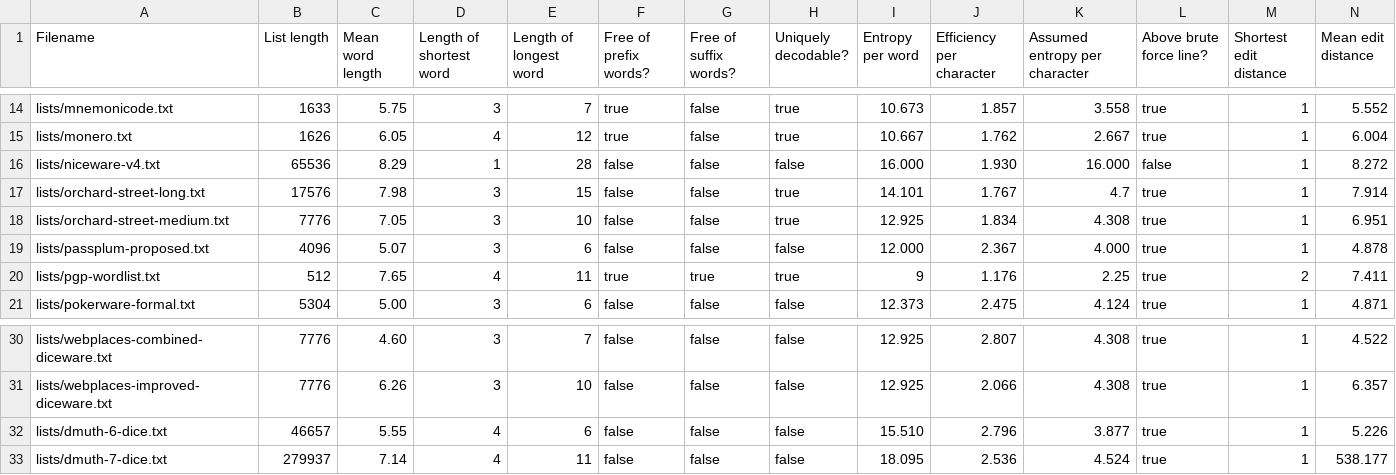
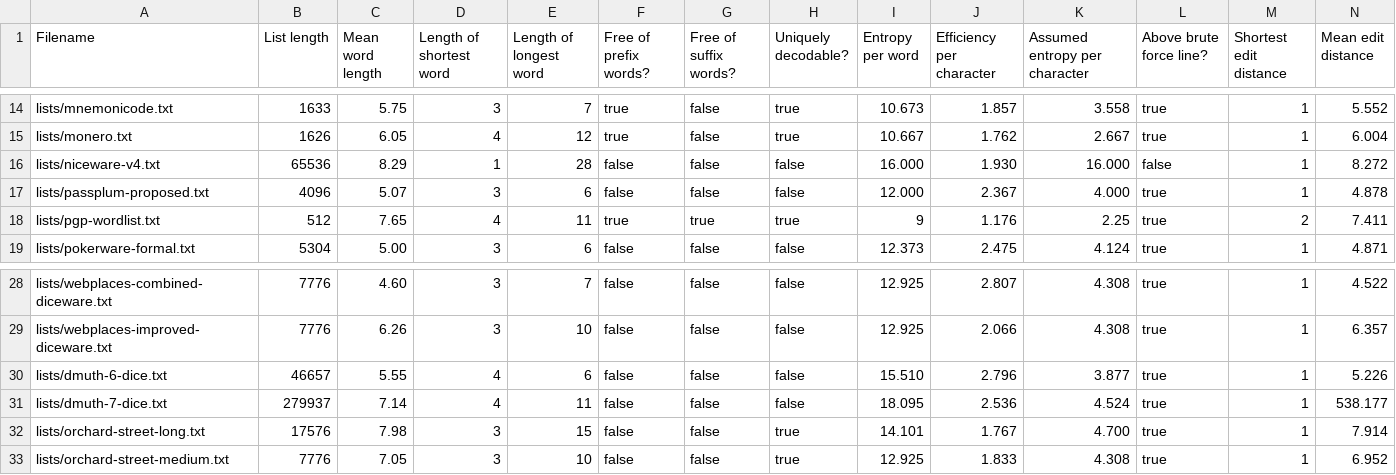
Before and after one commit to sts10/wordlist-information, a CSV file: wordlist-stats-level-4.csv, drawn as a sheet; only a part is shown, gaps mark what is left out; removed rows and columns are numbered as before the commit, all else as after; rows hold the shown columns only; the diff names each change by its address in the sheet, - before the commit and + after, or states it on an @@ line.

Commit message:
updates orchard street wordlists

```diff
--- a/wordlist-stats-level-4.csv
+++ b/wordlist-stats-level-4.csv
-row 17: lists/orchard-street-long.txt | 17576 | 7.98 | 3 | 15 | false | false | true | 14.101 | 1.767 | 4.7 | true | 1 | 7.914
-row 18: lists/orchard-street-medium.txt | 7776 | 7.05 | 3 | 10 | false | false | true | 12.925 | 1.834 | 4.308 | true | 1 | 6.951
+row 32: lists/orchard-street-long.txt | 17576 | 7.98 | 3 | 15 | false | false | true | 14.101 | 1.767 | 4.700 | true | 1 | 7.914
+row 33: lists/orchard-street-medium.txt | 7776 | 7.05 | 3 | 10 | false | false | true | 12.925 | 1.833 | 4.308 | true | 1 | 6.952
```
Also changed, not shown: 2 other files.
